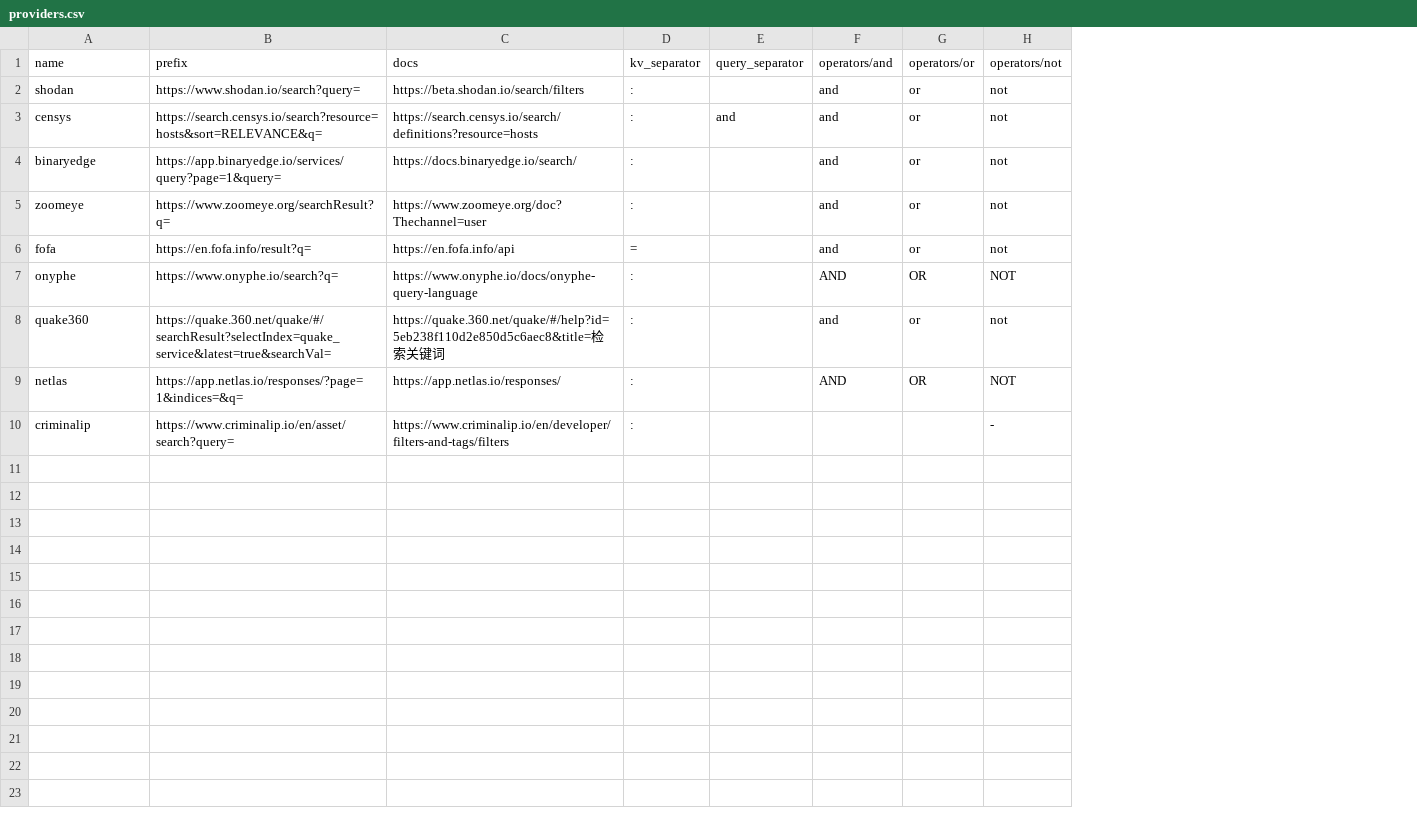
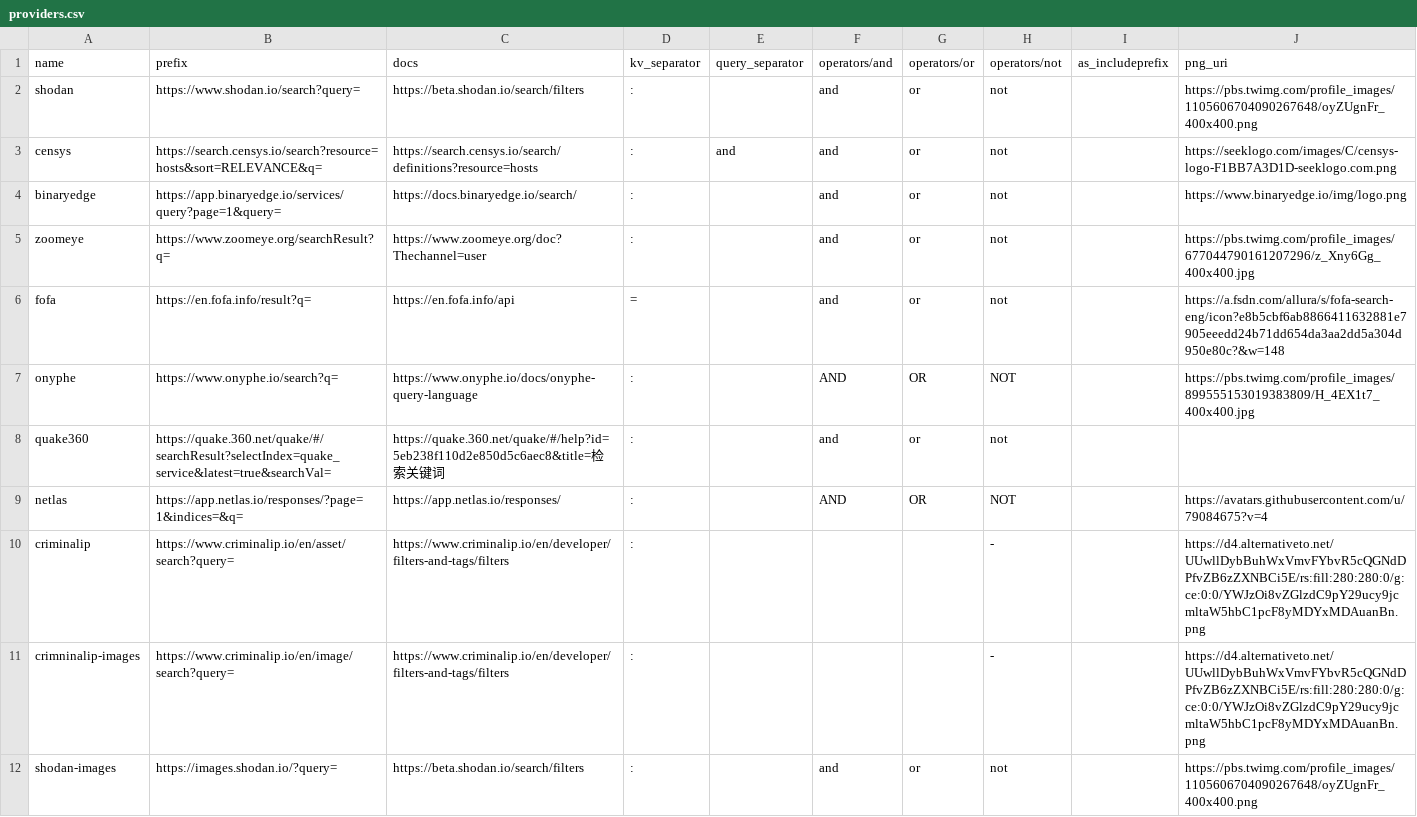
Before and after one commit to joshhighet/transl8, a CSV file: providers.csv, drawn as a sheet; the diff names each change by its address in the sheet, - before the commit and + after, or states it on an @@ line.

Commit message:
update query/providers

```diff
--- a/providers.csv
+++ b/providers.csv
+column I (as_includeprefix), empty
+column J (png_uri), rows 2-10: https://pbs.twimg.com/profile_images/1105606704090267648/oyZUgnFr_400x400.png | https://seeklogo.com/images/C/censys-logo-F1BB7A3D1D-seeklogo.com.png | https://www.binaryedge.io/img/logo.png | https://pbs.twimg.com/profile_images/677044790161207296/z_Xny6Gg_400x400.jpg | https://a.fsdn.com/allura/s/fofa-search-eng/icon?e8b5cbf6ab8866411632881e7905eeedd24b71dd654da3aa2dd5a304d950e80c?&w=148 | https://pbs.twimg.com/profile_images/899555153019383809/H_4EX1t7_400x400.jpg |  | https://avatars.githubusercontent.com/u/79084675?v=4 | https://d4.alternativeto.net/UUwllDybBuhWxVmvFYbvR5cQGNdDPfvZB6zZXNBCi5E/rs:fill:280:280:0/g:ce:0:0/YWJzOi8vZGlzdC9pY29ucy9jcmltaW5hbC1pcF8yMDYxMDAuanBn.png
+row 11: crimninalip-images | https://www.criminalip.io/en/image/search?query= | https://www.criminalip.io/en/developer/filters-and-tags/filters | : |  |  |  | - |  | https://d4.alternativeto.net/UUwllDybBuhWxVmvFYbvR5cQGNdDPfvZB6zZXNBCi5E/rs:fill:280:280:0/g:ce:0:0/YWJzOi8vZGlzdC9pY29ucy9jcmltaW5hbC1pcF8yMDYxMDAuanBn.png
+row 12: shodan-images | https://images.shodan.io/?query= | https://beta.shodan.io/search/filters | : |  | and | or | not |  | https://pbs.twimg.com/profile_images/1105606704090267648/oyZUgnFr_400x400.png
```
Also changed, not shown: queries.csv, 3 other files.
